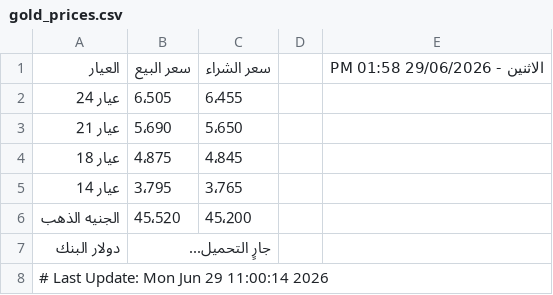
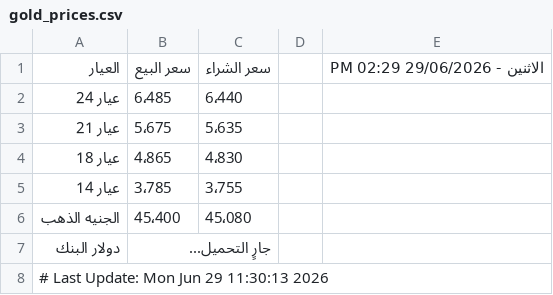
Before and after one commit to abodaapp-hash/-update_gold_prices.py, a CSV file: data/gold_prices.csv, drawn as a sheet.

```diff
--- a/data/gold_prices.csv
+++ b/data/gold_prices.csv
@@ -1,8 +1,8 @@
-العيار,سعر البيع,سعر الشراء,,الاثنين - 29/06/2026 01:58 PM
-عيار 24,6٬505,6٬455,,
-عيار 21,5٬690,5٬650,,
-عيار 18,4٬875,4٬845,,
-عيار 14,3٬795,3٬765,,
-الجنيه الذهب,45٬520,45٬200,,
+العيار,سعر البيع,سعر الشراء,,الاثنين - 29/06/2026 02:29 PM
+عيار 24,6٬485,6٬440,,
+عيار 21,5٬675,5٬635,,
+عيار 18,4٬865,4٬830,,
+عيار 14,3٬785,3٬755,,
+الجنيه الذهب,45٬400,45٬080,,
 دولار البنك,جارٍ التحميل...,,,
-# Last Update: Mon Jun 29 11:00:14 2026
+# Last Update: Mon Jun 29 11:30:13 2026
```
